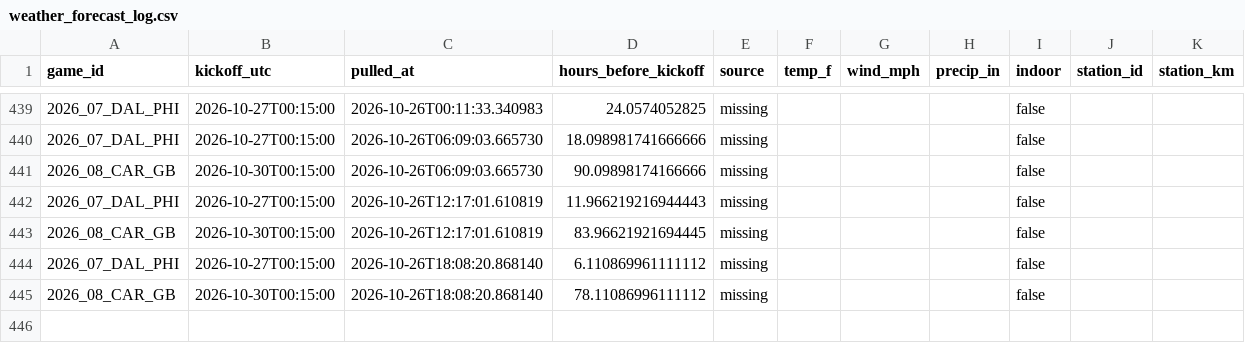
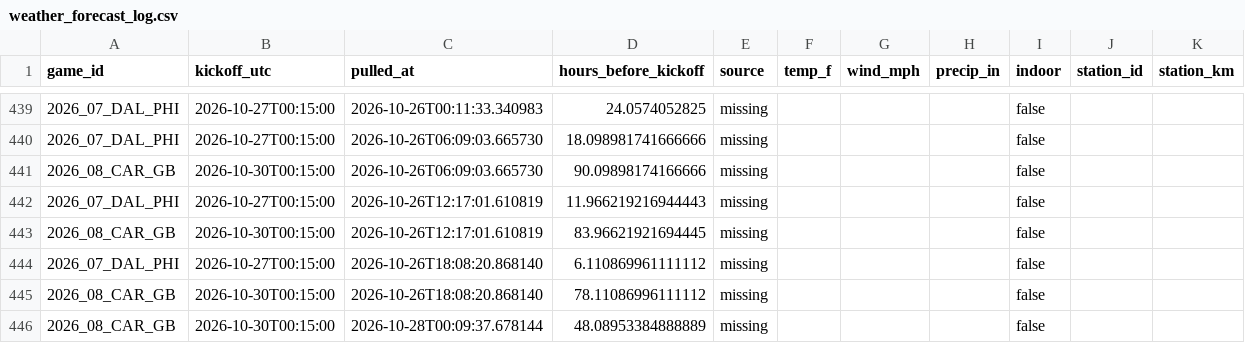
Before and after one commit to Lgulle1/Script-the-slate, a CSV file: records/weather_forecast_log.csv, drawn as a sheet; only a part is shown, gaps mark what is left out; the diff names each change by its address in the sheet, - before the commit and + after, or states it on an @@ line.

```diff
--- a/records/weather_forecast_log.csv
+++ b/records/weather_forecast_log.csv
+row 446: 2026_08_CAR_GB | 2026-10-30T00:15:00 | 2026-10-28T00:09:37.678144 | 48.08953384888889 | missing |  |  |  | false
```
